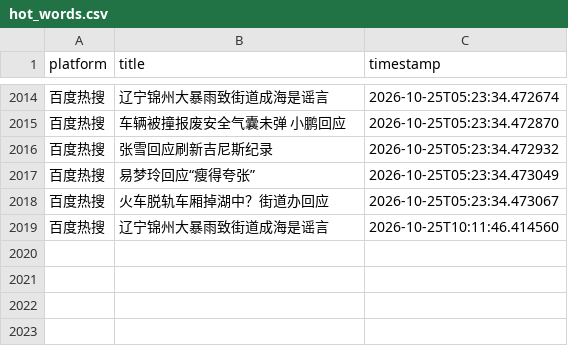
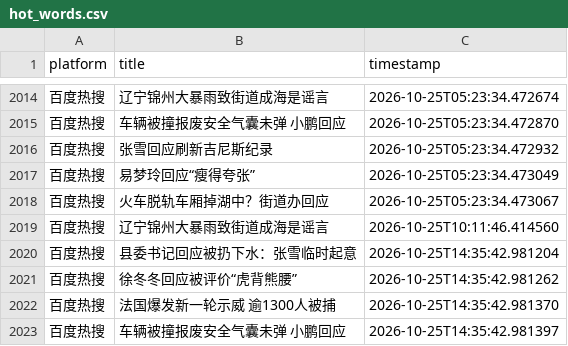
Before and after one commit to Bella030611/waitan-monitor, a CSV file: hot_words.csv, drawn as a sheet; only a part is shown, gaps mark what is left out; the diff names each change by its address in the sheet, - before the commit and + after, or states it on an @@ line.

```diff
--- a/hot_words.csv
+++ b/hot_words.csv
+row 2020: 百度热搜 | 县委书记回应被扔下水：张雪临时起意 | 2026-10-25T14:35:42.981204
+row 2021: 百度热搜 | 徐冬冬回应被评价“虎背熊腰” | 2026-10-25T14:35:42.981262
+row 2022: 百度热搜 | 法国爆发新一轮示威 逾1300人被捕 | 2026-10-25T14:35:42.981370
+row 2023: 百度热搜 | 车辆被撞报废安全气囊未弹 小鹏回应 | 2026-10-25T14:35:42.981397
```
